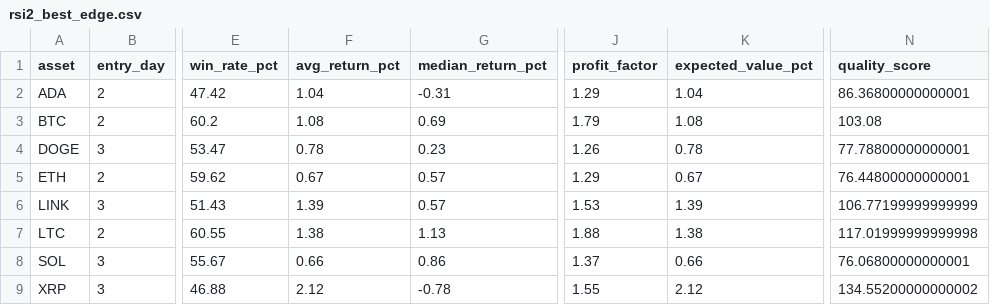
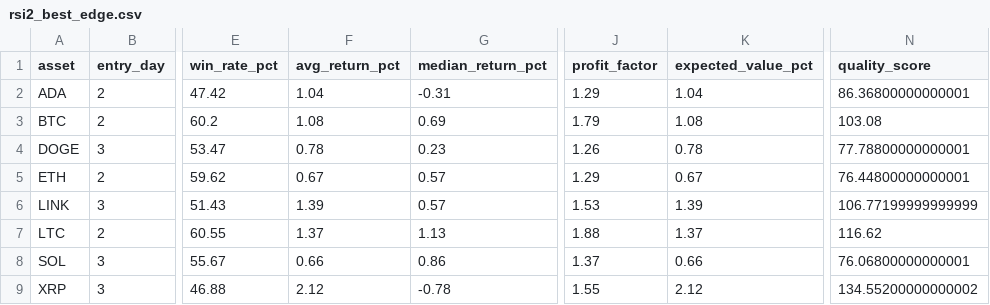
Before and after one commit to boyler82/kraken-ai-trading, a CSV file: BACKTESTS/rsi2_best_edge.csv, drawn as a sheet; only a part is shown, gaps mark what is left out; the diff names each change by its address in the sheet, - before the commit and + after, or states it on an @@ line.

```diff
--- a/BACKTESTS/rsi2_best_edge.csv
+++ b/BACKTESTS/rsi2_best_edge.csv
-F7 (avg_return_pct): 1.38
+F7 (avg_return_pct): 1.37
-K7 (expected_value_pct): 1.38
+K7 (expected_value_pct): 1.37
-N7 (quality_score): 117.01999999999998
+N7 (quality_score): 116.62
```
Also changed, not shown: DAILY_REPORTS/2026-06-28_crypto_opportunity_ranking.csv, 2 other files.
